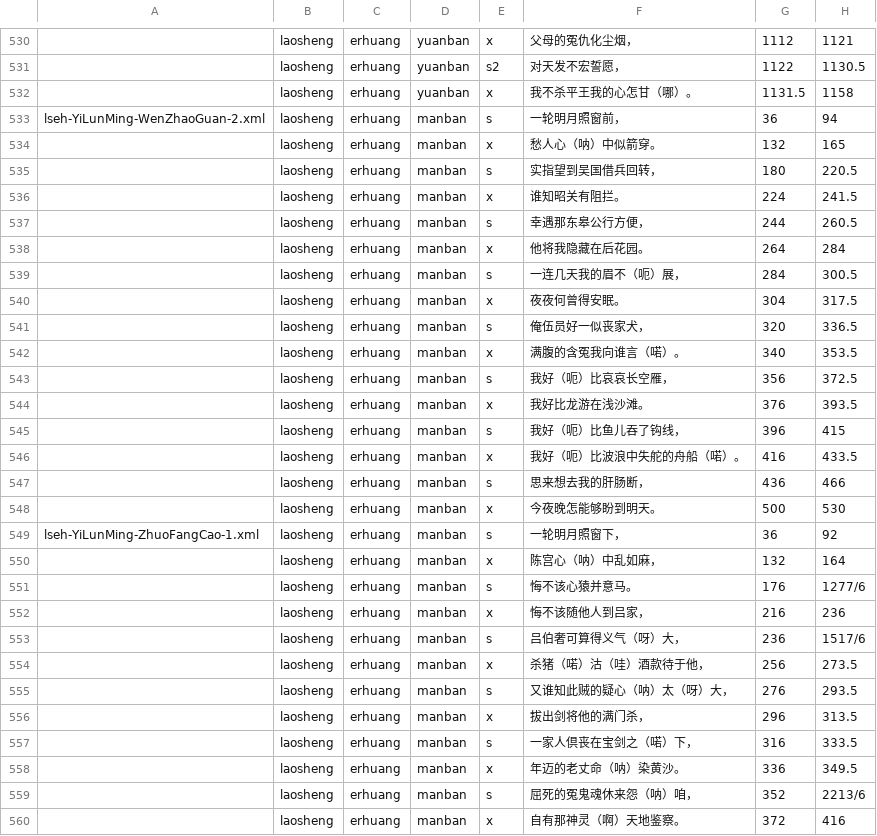
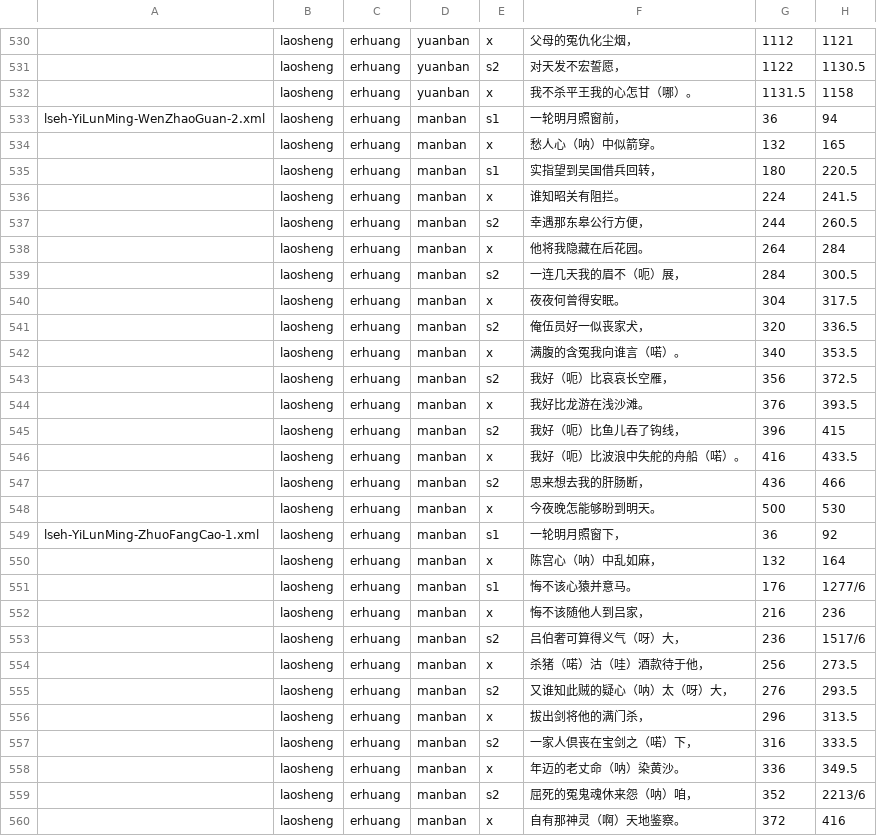
Before and after one commit to Rafael-Caro/Jingju-Score-Analysis, a CSV file: scores/lyricsdata.2.1.csv, drawn as a sheet; only a part is shown, gaps mark what is left out; the diff covers the shown part only; the diff names each change by its address in the sheet, - before the commit and + after, or states it on an @@ line.

Commit message:
Finished marking the two types of laosheng erhuang shangju

```diff
--- a/scores/lyricsdata.2.1.csv
+++ b/scores/lyricsdata.2.1.csv
-E533: s
+E533: s1
-E535: s
+E535: s1
-E537: s
+E537: s2
-E539: s
+E539: s2
-E541: s
+E541: s2
-E543: s
+E543: s2
-E545: s
+E545: s2
-E547: s
+E547: s2
-E549: s
+E549: s1
-E551: s
+E551: s1
-E553: s
+E553: s2
-E555: s
+E555: s2
-E557: s
+E557: s2
-E559: s
+E559: s2
```
Also changed, not shown: 33 edited cells elsewhere in this file.
